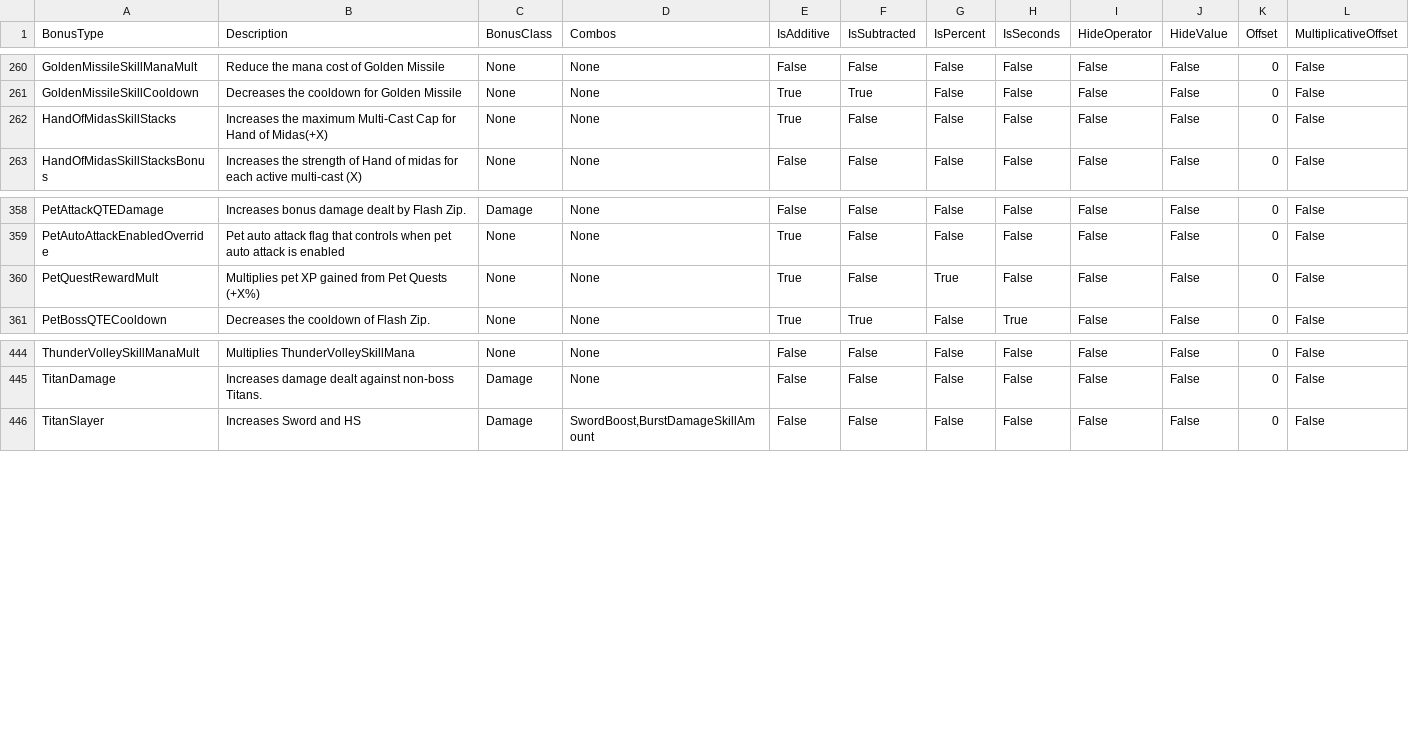
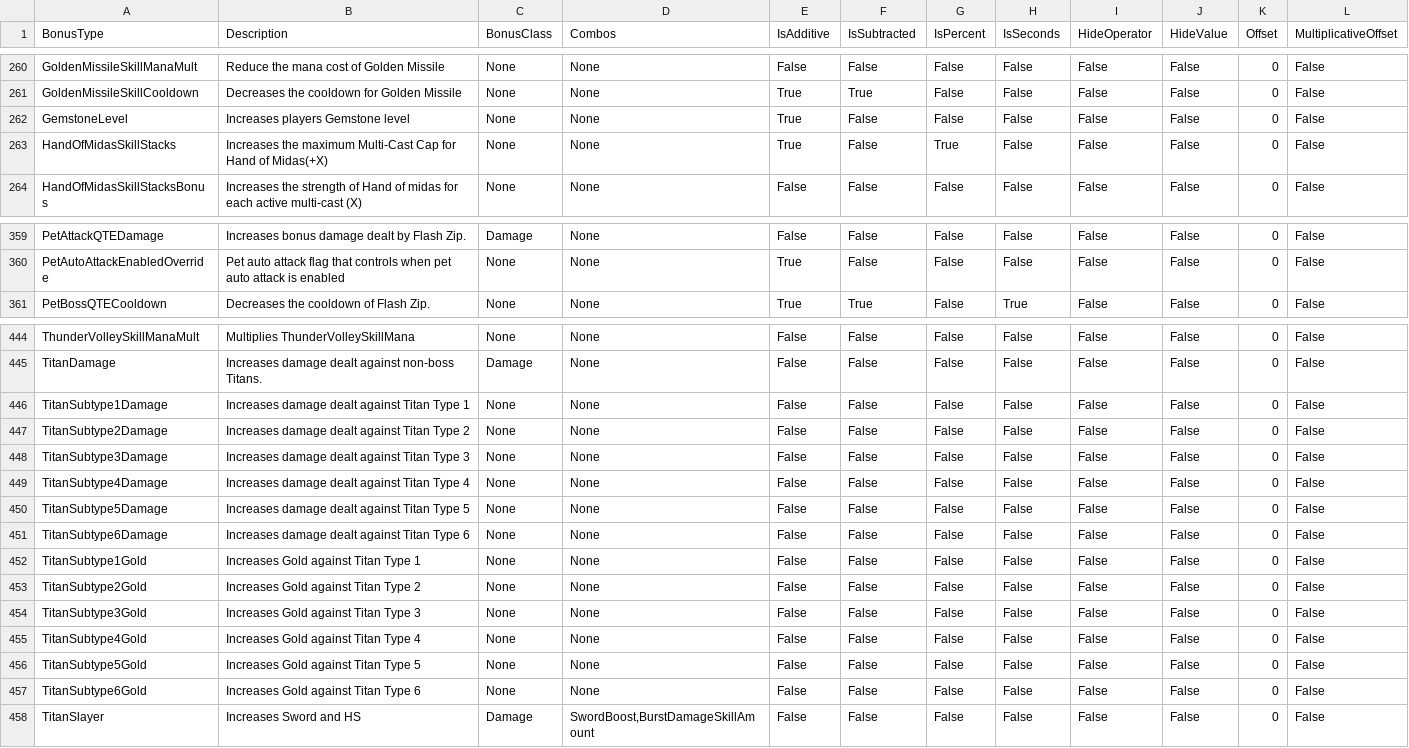
Before and after one commit to rawrzcookie/TT2_CSV, a CSV file: csv/BonusInfo.csv, drawn as a sheet; only a part is shown, gaps mark what is left out.

```diff
--- a/csv/BonusInfo.csv
+++ b/csv/BonusInfo.csv
@@ -261,3 +261,4 @@ GoldenMissileSkillManaMult,Reduce the mana cost of Golden Missile,None,None,Fals
 GoldenMissileSkillCooldown,Decreases the cooldown for Golden Missile,None,None,True,True,False,False,False,False,0,False
-HandOfMidasSkillStacks,Increases the maximum Multi-Cast Cap for Hand of Midas(+X),None,None,True,False,False,False,False,False,0,False
+GemstoneLevel,Increases players Gemstone level,None,None,True,False,False,False,False,False,0,False
+HandOfMidasSkillStacks,Increases the maximum Multi-Cast Cap for Hand of Midas(+X),None,None,True,False,True,False,False,False,0,False
 HandOfMidasSkillStacksBonus,Increases the strength of Hand of midas for each active multi-cast (X),None,None,False,False,False,False,False,False,0,False
@@ -359,3 +360,2 @@ PetAttackQTEDamage,Increases bonus damage dealt by Flash Zip.,Damage,None,False,
 PetAutoAttackEnabledOverride,Pet auto attack flag that controls when pet auto attack is enabled,None,None,True,False,False,False,False,False,0,False
-PetQuestRewardMult,Multiplies pet XP gained from Pet Quests (+X%),None,None,True,False,True,False,False,False,0,False
 PetBossQTECooldown,Decreases the cooldown of Flash Zip.,None,None,True,True,False,True,False,False,0,False
@@ -445,2 +445,14 @@ ThunderVolleySkillManaMult,Multiplies ThunderVolleySkillMana,None,None,False,Fal
 TitanDamage,Increases damage dealt against non-boss Titans.,Damage,None,False,False,False,False,False,False,0,False
+TitanSubtype1Damage,Increases damage dealt against Titan Type 1,None,None,False,False,False,False,False,False,0,False
+TitanSubtype2Damage,Increases damage dealt against Titan Type 2,None,None,False,False,False,False,False,False,0,False
+TitanSubtype3Damage,Increases damage dealt against Titan Type 3,None,None,False,False,False,False,False,False,0,False
+TitanSubtype4Damage,Increases damage dealt against Titan Type 4,None,None,False,False,False,False,False,False,0,False
+TitanSubtype5Damage,Increases damage dealt against Titan Type 5,None,None,False,False,False,False,False,False,0,False
+TitanSubtype6Damage,Increases damage dealt against Titan Type 6,None,None,False,False,False,False,False,False,0,False
+TitanSubtype1Gold,Increases Gold against Titan Type 1,None,None,False,False,False,False,False,False,0,False
+TitanSubtype2Gold,Increases Gold against Titan Type 2,None,None,False,False,False,False,False,False,0,False
+TitanSubtype3Gold,Increases Gold against Titan Type 3,None,None,False,False,False,False,False,False,0,False
+TitanSubtype4Gold,Increases Gold against Titan Type 4,None,None,False,False,False,False,False,False,0,False
+TitanSubtype5Gold,Increases Gold against Titan Type 5,None,None,False,False,False,False,False,False,0,False
+TitanSubtype6Gold,Increases Gold against Titan Type 6,None,None,False,False,False,False,False,False,0,False
 TitanSlayer,Increases Sword and HS,Damage,"SwordBoost,BurstDamageSkillAmount",False,False,False,False,False,False,0,False
```
Also changed, not shown: csv/C_EquipmentInfo.csv, csv/ChallengeTournamentPointShopInfo.csv, 11 other files.
